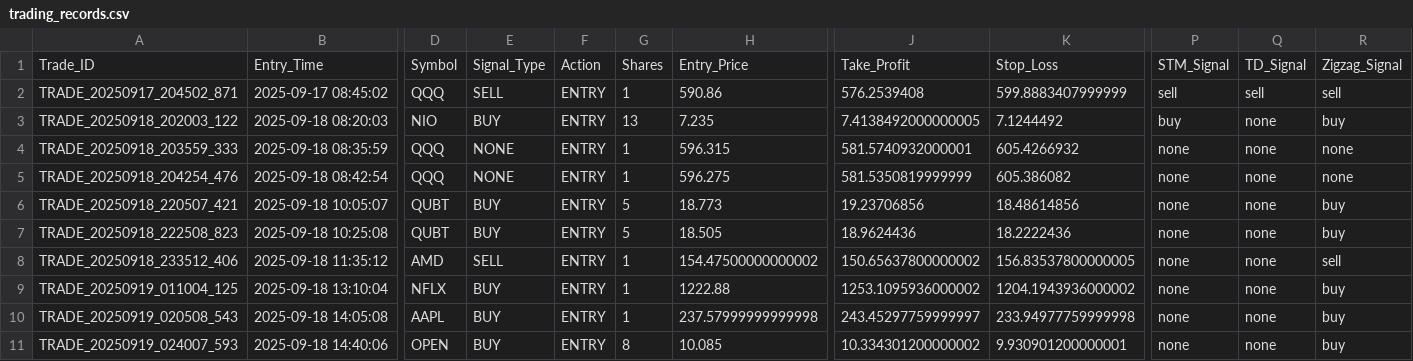
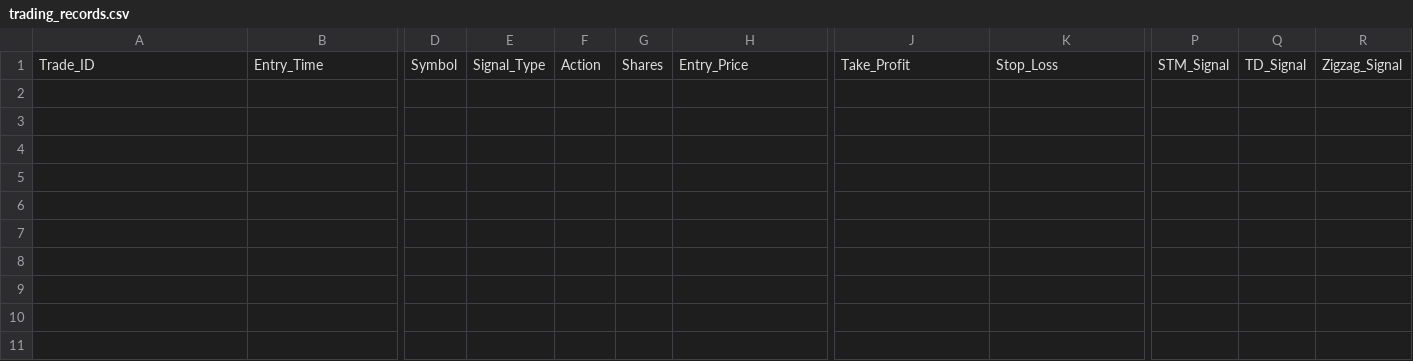
Before and after one commit to gordonmeng2021/VisionLLM, a CSV file: trading_records.csv, drawn as a sheet; only a part is shown, gaps mark what is left out; rows hold the shown columns only; the diff names each change by its address in the sheet, - before the commit and + after, or states it on an @@ line.

```diff
--- a/trading_records.csv
+++ b/trading_records.csv
-row 2: TRADE_20250917_204502_871 | 2025-09-17 08:45:02 | QQQ | SELL | ENTRY | 1 | 590.86 | 576.2539408 | 599.8883407999999 | sell | sell | sell
-row 3: TRADE_20250918_202003_122 | 2025-09-18 08:20:03 | NIO | BUY | ENTRY | 13 | 7.235 | 7.4138492000000005 | 7.1244492 | buy | none | buy
-row 4: TRADE_20250918_203559_333 | 2025-09-18 08:35:59 | QQQ | NONE | ENTRY | 1 | 596.315 | 581.5740932000001 | 605.4266932 | none | none | none
-row 5: TRADE_20250918_204254_476 | 2025-09-18 08:42:54 | QQQ | NONE | ENTRY | 1 | 596.275 | 581.5350819999999 | 605.386082 | none | none | none
-row 6: TRADE_20250918_220507_421 | 2025-09-18 10:05:07 | QUBT | BUY | ENTRY | 5 | 18.773 | 19.23706856 | 18.48614856 | none | none | buy
-row 7: TRADE_20250918_222508_823 | 2025-09-18 10:25:08 | QUBT | BUY | ENTRY | 5 | 18.505 | 18.9624436 | 18.2222436 | none | none | buy
-row 8: TRADE_20250918_233512_406 | 2025-09-18 11:35:12 | AMD | SELL | ENTRY | 1 | 154.47500000000002 | 150.65637800000002 | 156.83537800000005 | none | none | sell
-row 9: TRADE_20250919_011004_125 | 2025-09-18 13:10:04 | NFLX | BUY | ENTRY | 1 | 1222.88 | 1253.1095936000002 | 1204.1943936000002 | none | none | buy
-row 10: TRADE_20250919_020508_543 | 2025-09-18 14:05:08 | AAPL | BUY | ENTRY | 1 | 237.57999999999998 | 243.45297759999997 | 233.94977759999998 | none | none | buy
-row 11: TRADE_20250919_024007_593 | 2025-09-18 14:40:06 | OPEN | BUY | ENTRY | 8 | 10.085 | 10.334301200000002 | 9.930901200000001 | none | none | buy
```
Also changed, not shown: 10 other files.
